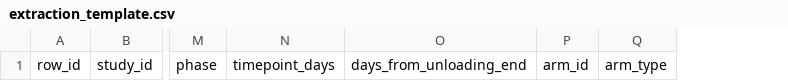
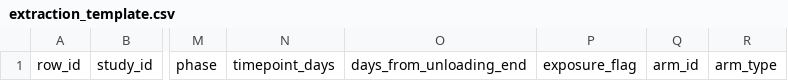
Before and after one commit to MiladBahariQaragoz/BedrestToMars, a CSV file: data/extraction_template.csv, drawn as a sheet; only a part is shown, gaps mark what is left out; the diff names each change by its address in the sheet, - before the commit and + after, or states it on an @@ line.

```diff
--- a/data/extraction_template.csv
+++ b/data/extraction_template.csv
+column P, row 1: exposure_flag
```
Also changed, not shown: data/cohorts.csv, data/raw/extraction_partner.csv, 5 other files.
